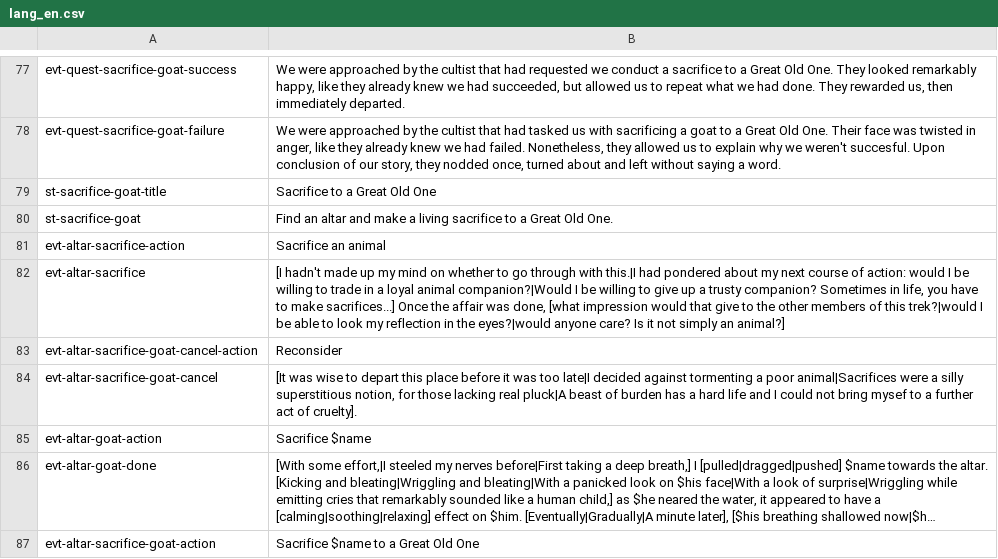
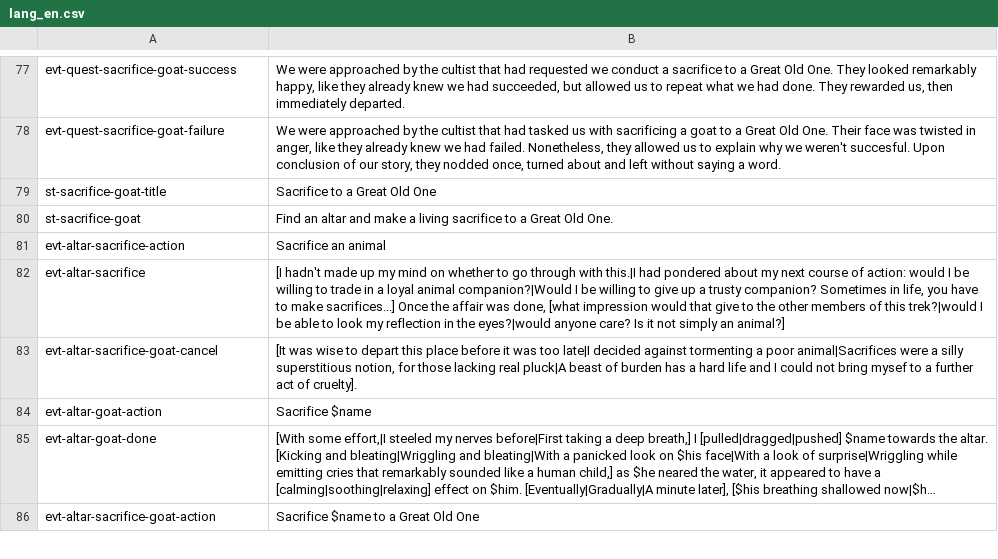
Before and after one commit to robbforce/tce_mods, a CSV file: pack_animal_pack/langs/lang_en.csv, drawn as a sheet; only a part is shown, gaps mark what is left out; long unchanged cells end in …; the diff covers the shown part only.

```diff
--- a/pack_animal_pack/langs/lang_en.csv
+++ b/pack_animal_pack/langs/lang_en.csv
@@ -82,3 +82,2 @@
 "evt-altar-sacrifice","[I hadn't made up my mind on whether to go through with this.|I had pondered about my next course of action: would I be willing to trade in a loyal animal companion?|Would I be willing to give up a trusty companion? Sometimes in life, you have to make sacrifices...] Once the affair was done, [what impression would that give to the other members of this trek?|would I be able to look my reflection in the eyes?|would anyone care? Is it not simply an animal?]"
-"evt-altar-sacrifice-goat-cancel-action","Reconsider"
 "evt-altar-sacrifice-goat-cancel","[It was wise to depart this place before it was too late|I decided against tormenting a poor animal|Sacrifices were a silly superstitious notion, for those lacking real pluck|A beast of burden has a hard life and I could not bring mysef to a further act of cruelty]."
```
Also changed, not shown: 8 added rows, 1 removed row and 6 edited cells elsewhere in this file, 4 other files.
